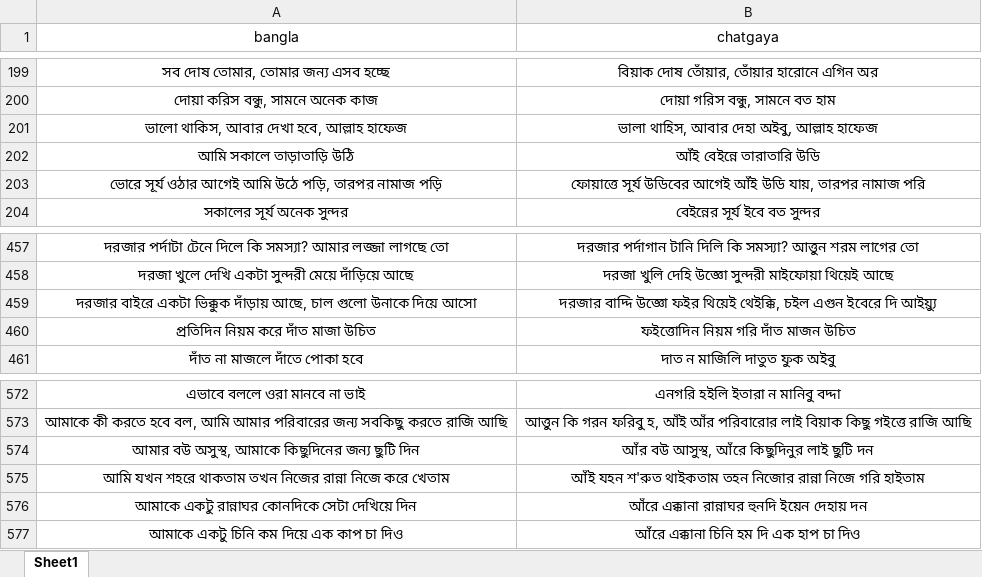
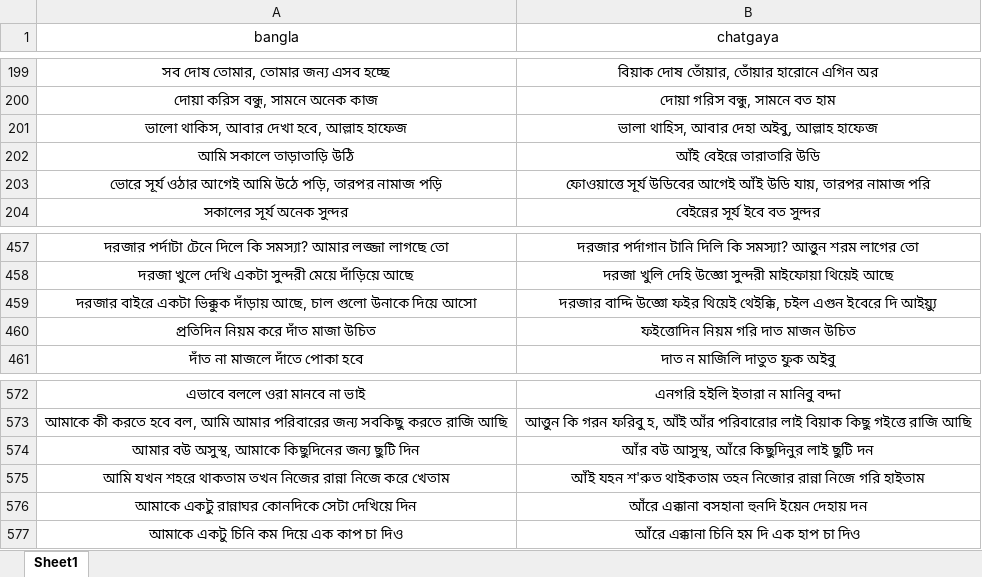
Before and after one commit to Mostafa-Moin26/chatgaya-bangla-nmt, an Excel workbook: data/canonical.xlsx, sheet Sheet1, drawn as a sheet; only a part is shown, gaps mark what is left out; values as stored, in another font and other column widths than the file's, no borders; the diff covers the shown part only; the diff names each change by its address in the sheet, - before the commit and + after, or states it on an @@ line.

```diff
--- a/data/canonical.xlsx (sheet Sheet1)
+++ b/data/canonical.xlsx (sheet Sheet1)
-B203 (chatgaya): ফোয়াত্তে সূর্য উডিবের…
+B203 (chatgaya): ফোওয়াত্তে সূর্য উডিবের…
-B460 (chatgaya): ফইত্তোদিন নিয়ম গরি দাঁত মাজন উচিত
+B460 (chatgaya): ফইত্তোদিন নিয়ম গরি দাত মাজন উচিত
-B576 (chatgaya): আঁরে এক্কানা রান্নাঘর হুনদি ইয়েন দেহায় দন
+B576 (chatgaya): আঁরে এক্কানা বসহানা হুনদি ইয়েন দেহায় দন
```
Also changed, not shown: 50 added rows elsewhere in this sheet, data/lexicon.xlsx, 1 other file.
